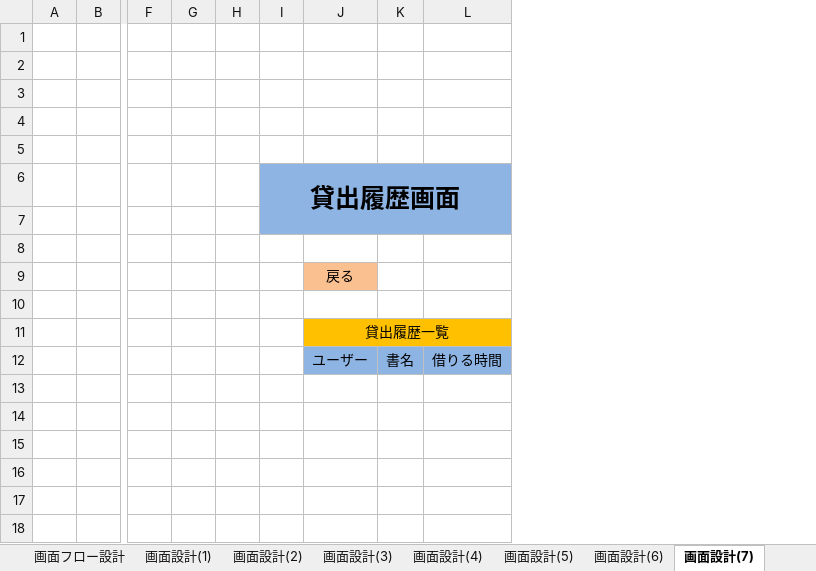
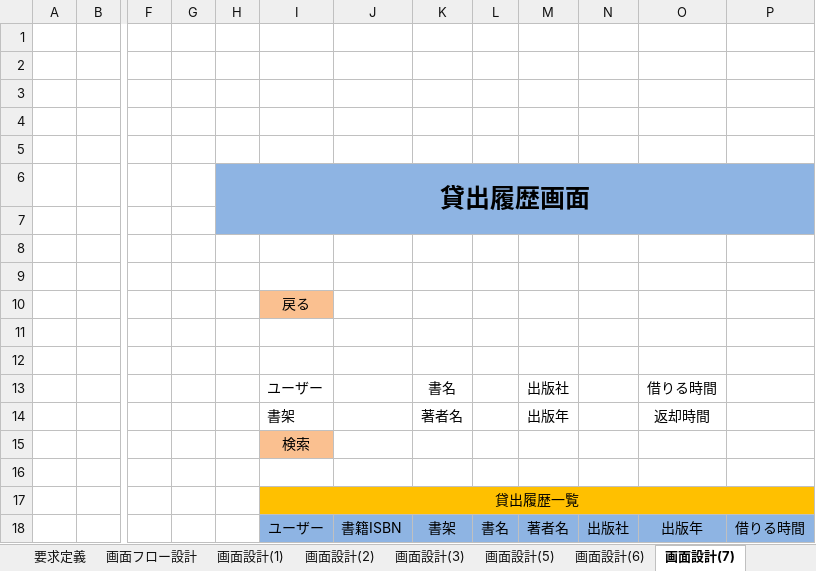
Before and after one commit to kyowuzuyi/LibraryManage, an Excel workbook: LibraryManage.xlsx, sheet 画面設計(7), drawn as a sheet; only a part is shown, gaps mark what is left out; values as stored, in another font and other column widths than the file's, no borders; removed rows and columns are numbered as before the commit, all else as after; rows hold the shown columns only; the diff names each change by its address in the sheet, - before the commit and + after, or states it on an @@ line.

```diff
--- a/LibraryManage.xlsx (sheet 画面設計(7))
+++ b/LibraryManage.xlsx (sheet 画面設計(7))
-column H, empty
+column J, row 18: 書籍ISBN
+column K, row 18: 書架
+column M, row 18: 著者名
+column N, row 18: 出版社
+column O, row 18: 出版年
+row 9: (empty)
+row 11: (empty)
+row 12: (empty)
+row 13:  |  |  |  |  | ユーザー |  | 書名 |  | 出版社 |  | 借りる時間
+row 14:  |  |  |  |  | 書架 |  | 著者名 |  | 出版年 |  | 返却時間
+row 15:  |  |  |  |  | 検索
```
Also changed, not shown: sheet ゴミ箱, sheet 画面設計(9), sheet 画面設計(6), sheet 画面設計(8), sheet 画面設計(4), sheet 画面設計(1), 2 more sheets, other sheet tabs, charts or pictures.
